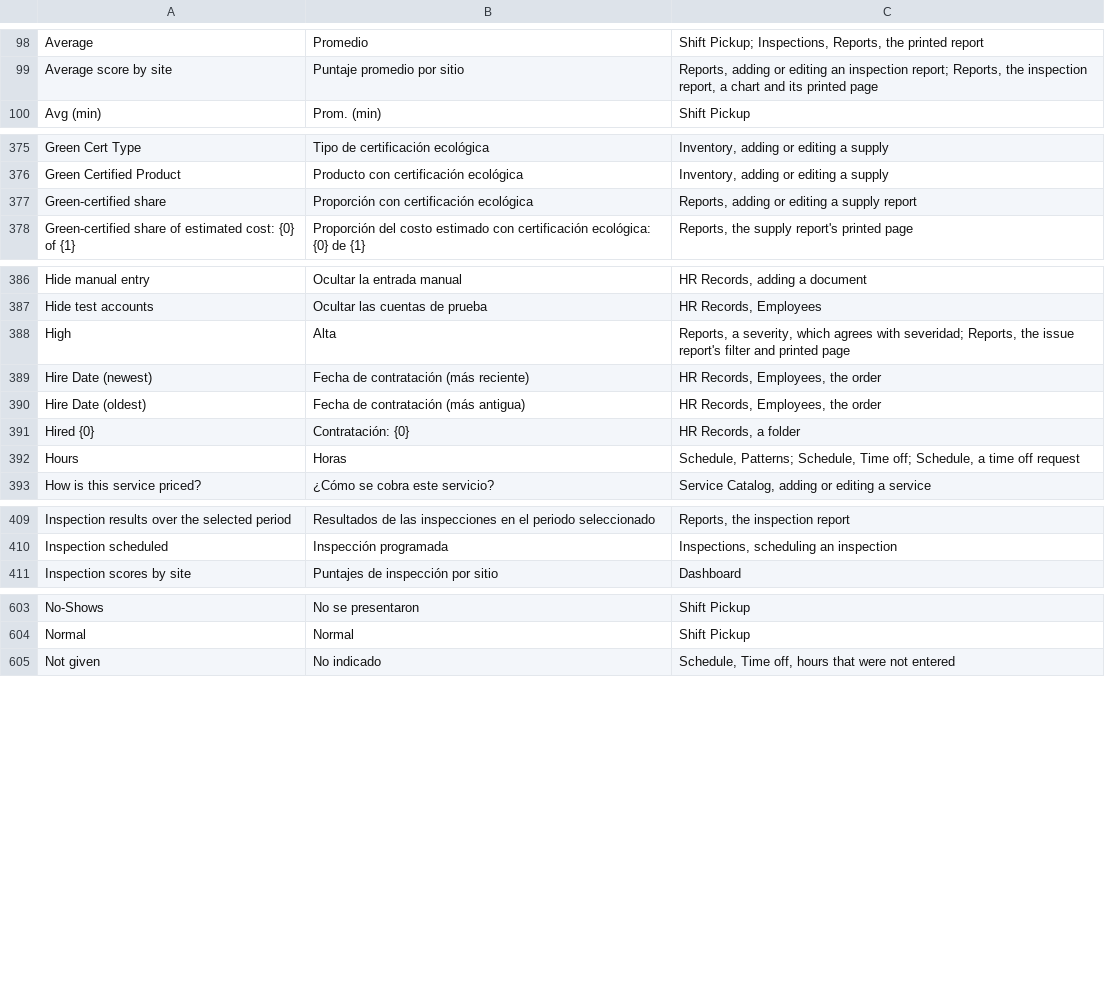
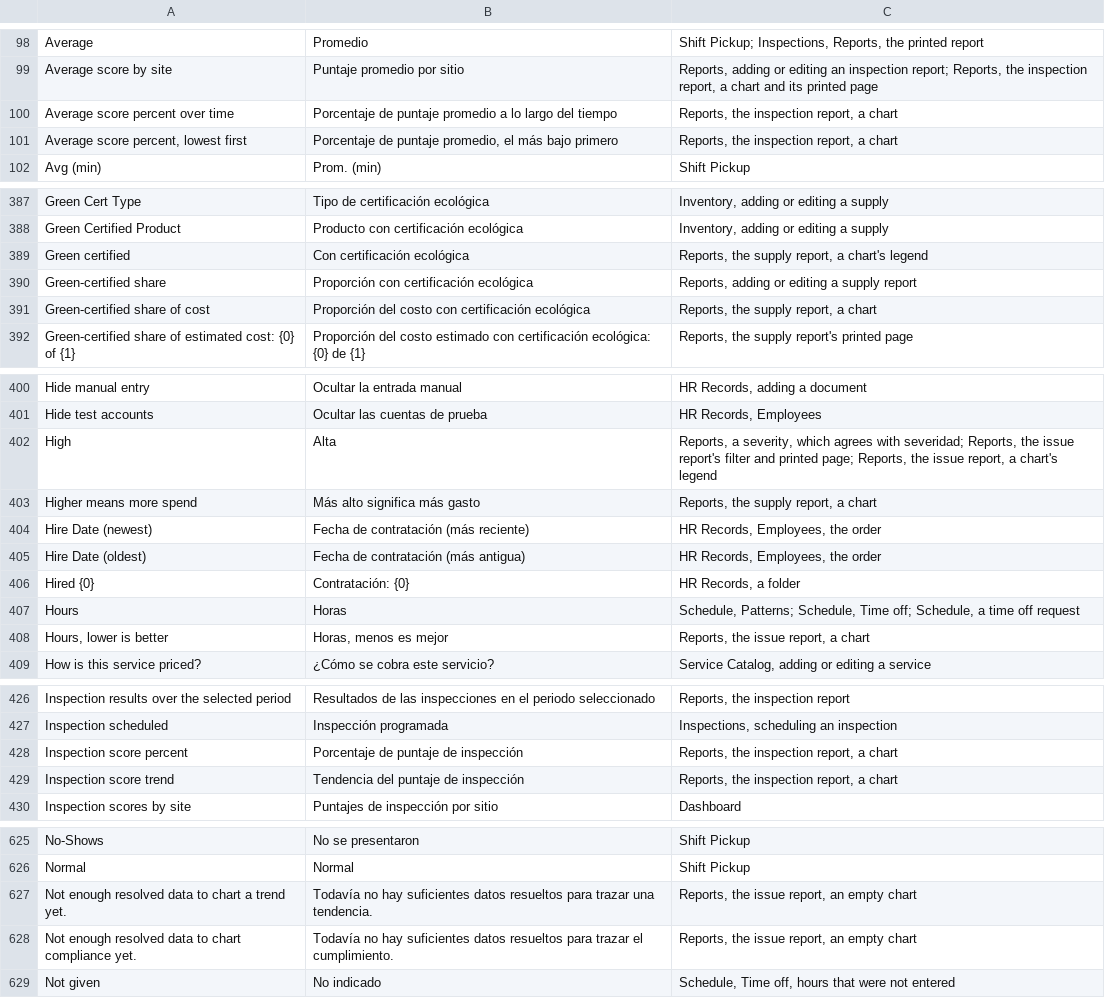
Before and after one commit to isouadda/ocsa-admin-dashboard, a CSV file: translation/dashboard_words.csv, drawn as a sheet; only a part is shown, gaps mark what is left out; the diff covers the shown part only.

```diff
--- a/translation/dashboard_words.csv
+++ b/translation/dashboard_words.csv
@@ -99,2 +99,4 @@ Average,Promedio,"Shift Pickup; Inspections, Reports, the printed report"
 Average score by site,Puntaje promedio por sitio,"Reports, adding or editing an inspection report; Reports, the inspection report, a chart and its printed page"
+Average score percent over time,Porcentaje de puntaje promedio a lo largo del tiempo,"Reports, the inspection report, a chart"
+"Average score percent, lowest first","Porcentaje de puntaje promedio, el más bajo primero","Reports, the inspection report, a chart"
 Avg (min),Prom. (min),Shift Pickup
@@ -376,3 +388,5 @@ Green Cert Type,Tipo de certificación ecológica,"Inventory, adding or editing
 Green Certified Product,Producto con certificación ecológica,"Inventory, adding or editing a supply"
+Green certified,Con certificación ecológica,"Reports, the supply report, a chart's legend"
 Green-certified share,Proporción con certificación ecológica,"Reports, adding or editing a supply report"
+Green-certified share of cost,Proporción del costo con certificación ecológica,"Reports, the supply report, a chart"
 Green-certified share of estimated cost: {0} of {1},Proporción del costo estimado con certificación ecológica: {0} de {1},"Reports, the supply report's printed page"
@@ -387,3 +401,4 @@ Hide manual entry,Ocultar la entrada manual,"HR Records, adding a document"
 Hide test accounts,Ocultar las cuentas de prueba,"HR Records, Employees"
-High,Alta,"Reports, a severity, which agrees with severidad; Reports, the issue report's filter and printed page"
+High,Alta,"Reports, a severity, which agrees with severidad; Reports, the issue report's filter and printed page; Reports, the issue report, a chart's legend"
+Higher means more spend,Más alto significa más gasto,"Reports, the supply report, a chart"
 Hire Date (newest),Fecha de contratación (más reciente),"HR Records, Employees, the order"
@@ -392,2 +407,3 @@ Hired {0},Contratación: {0},"HR Records, a folder"
 Hours,Horas,"Schedule, Patterns; Schedule, Time off; Schedule, a time off request"
+"Hours, lower is better","Horas, menos es mejor","Reports, the issue report, a chart"
 How is this service priced?,¿Cómo se cobra este servicio?,"Service Catalog, adding or editing a service"
@@ -410,2 +427,4 @@ Inspection results over the selected period,Resultados de las inspecciones en el
 Inspection scheduled,Inspección programada,"Inspections, scheduling an inspection"
+Inspection score percent,Porcentaje de puntaje de inspección,"Reports, the inspection report, a chart"
+Inspection score trend,Tendencia del puntaje de inspección,"Reports, the inspection report, a chart"
 Inspection scores by site,Puntajes de inspección por sitio,Dashboard
@@ -604,2 +626,4 @@ No-Shows,No se presentaron,Shift Pickup
 Normal,Normal,Shift Pickup
+Not enough resolved data to chart a trend yet.,Todavía no hay suficientes datos resueltos para trazar una tendencia.,"Reports, the issue report, an empty chart"
+Not enough resolved data to chart compliance yet.,Todavía no hay suficientes datos resueltos para trazar el cumplimiento.,"Reports, the issue report, an empty chart"
 Not given,No indicado,"Schedule, Time off, hours that were not entered"
```
Also changed, not shown: 22 added rows and 12 edited cells elsewhere in this file, 8 other files.
